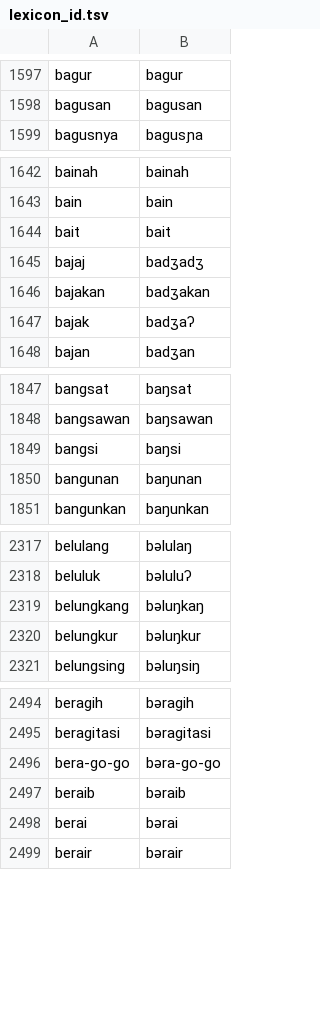
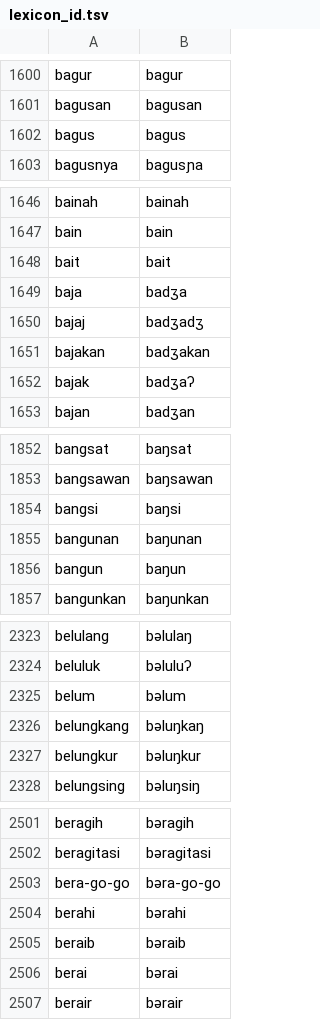
Before and after one commit to bookbot-kids/g2p_id, a TSV file: g2p_id/resources/lexicon_id.tsv (was g2p_id/lexicon_id.tsv), drawn as a sheet; only a part is shown, gaps mark what is left out; the diff covers the shown part only; the diff names each change by its address in the sheet, - before the commit and + after, or states it on an @@ line.

```diff
--- a/g2p_id/lexicon_id.tsv
+++ b/g2p_id/resources/lexicon_id.tsv
+row 1602: bagus | bagus
+row 1649: baja | badʒa
+row 1856: bangun | baŋun
+row 2325: belum | bəlum
+row 2504: berahi | bərahi
```
Also changed, not shown: 52 added rows and 1 removed row elsewhere in this file, 11 other files.
